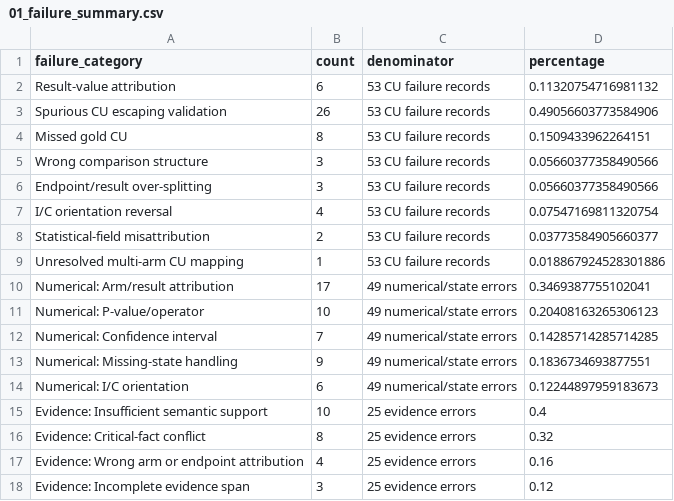
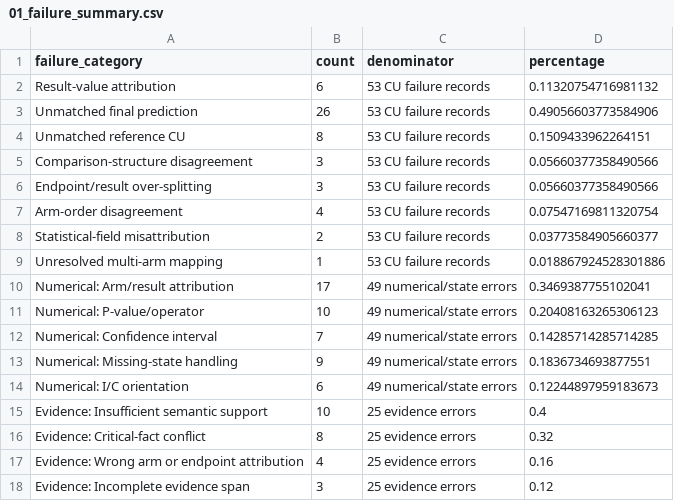
Before and after one commit to wang-lch/TRACE-CU, a CSV file: evaluation/failure_analysis/01_failure_summary.csv, drawn as a sheet.

```diff
--- a/evaluation/failure_analysis/01_failure_summary.csv
+++ b/evaluation/failure_analysis/01_failure_summary.csv
@@ -2,9 +2,9 @@ failure_category,count,denominator,percentage
 Result-value attribution,6,53 CU failure records,0.11320754716981132
-Spurious CU escaping validation,26,53 CU failure records,0.49056603773584906
-Missed gold CU,8,53 CU failure records,0.1509433962264151
-Wrong comparison structure,3,53 CU failure records,0.05660377358490566
+Unmatched final prediction,26,53 CU failure records,0.49056603773584906
+Unmatched reference CU,8,53 CU failure records,0.1509433962264151
+Comparison-structure disagreement,3,53 CU failure records,0.05660377358490566
 Endpoint/result over-splitting,3,53 CU failure records,0.05660377358490566
-I/C orientation reversal,4,53 CU failure records,0.07547169811320754
+Arm-order disagreement,4,53 CU failure records,0.07547169811320754
 Statistical-field misattribution,2,53 CU failure records,0.03773584905660377
-Unresolved multi-arm CU mapping,1,53 CU failure records,0.018867924528301886
+Unresolved multi-arm mapping,1,53 CU failure records,0.018867924528301886
 Numerical: Arm/result attribution,17,49 numerical/state errors,0.3469387755102041
```
Also changed, not shown: evaluation/failure_analysis/02_failure_cu_records.csv, 4 other files.
